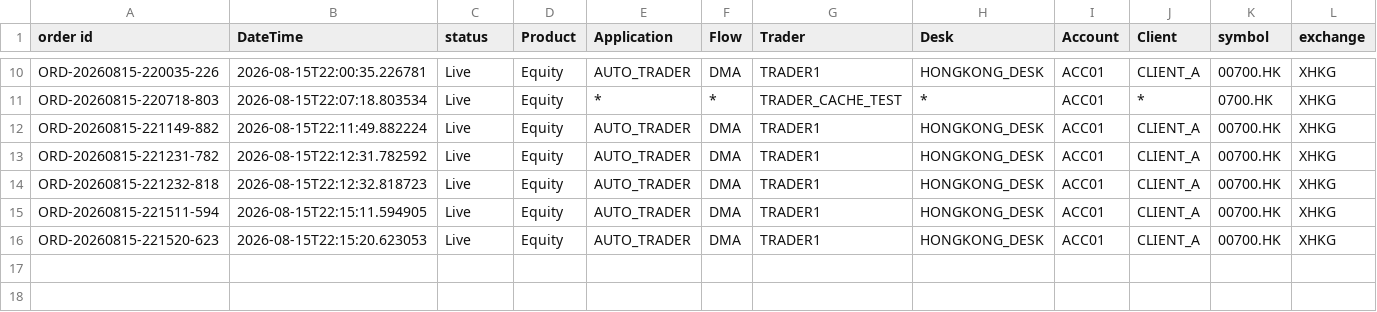
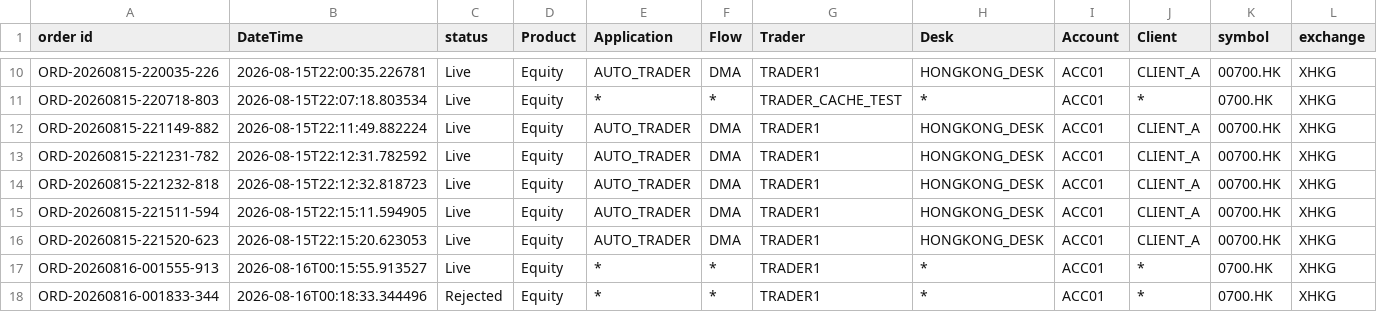
Before and after one commit to mdwaleedibrahim/Global-Compliance-Engine, a CSV file: OrderCache.csv, drawn as a sheet; only a part is shown, gaps mark what is left out; rows hold the shown columns only; the diff names each change by its address in the sheet, - before the commit and + after, or states it on an @@ line.

```diff
--- a/OrderCache.csv
+++ b/OrderCache.csv
+row 17: ORD-20260816-001555-913 | 2026-08-16T00:15:55.913527 | Live | Equity | * | * | TRADER1 | * | ACC01 | * | 0700.HK | XHKG
+row 18: ORD-20260816-001833-344 | 2026-08-16T00:18:33.344496 | Rejected | Equity | * | * | TRADER1 | * | ACC01 | * | 0700.HK | XHKG
```
Also changed, not shown: 10 other files.
